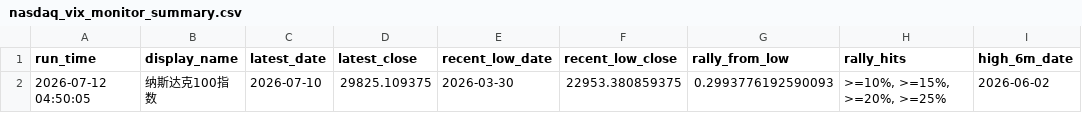
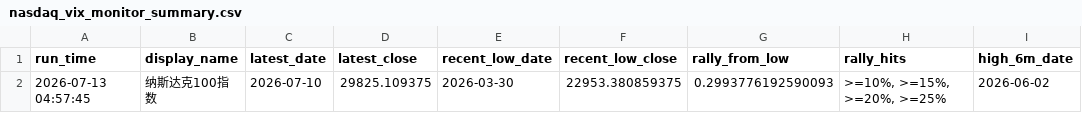
Before and after one commit to Sara4403/nasdaq_vix_daily_monitor, a CSV file: nasdaq_vix_monitor_summary.csv, drawn as a sheet; only a part is shown; the diff names each change by its address in the sheet, - before the commit and + after, or states it on an @@ line.

```diff
--- a/nasdaq_vix_monitor_summary.csv
+++ b/nasdaq_vix_monitor_summary.csv
-A2 (run_time): 2026-07-12 04:50:05
+A2 (run_time): 2026-07-13 04:57:45
```
Also changed, not shown: 1 other file.
